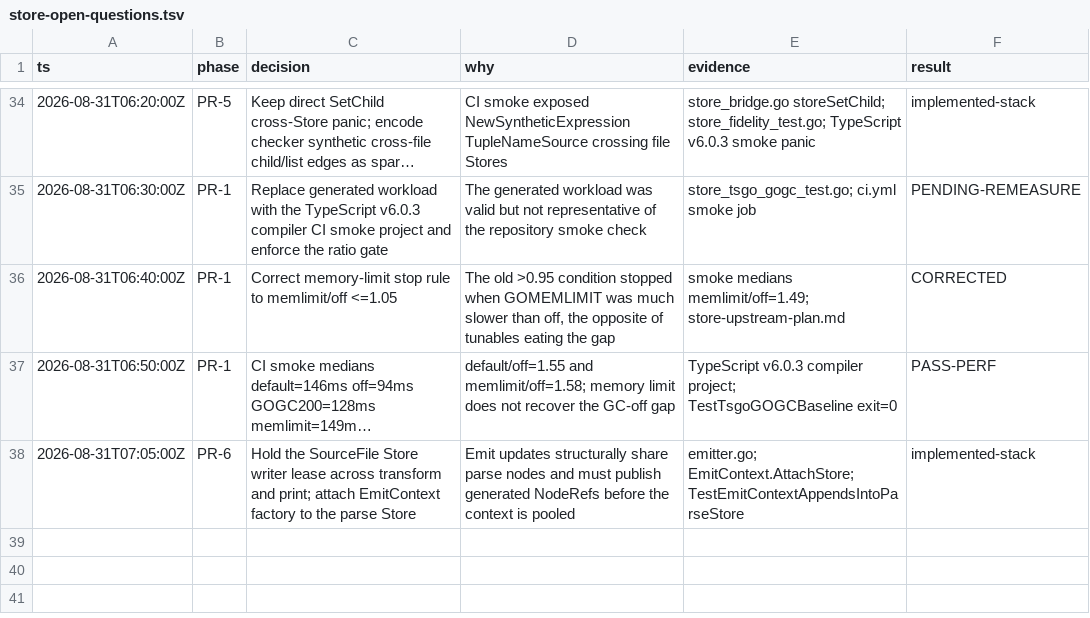
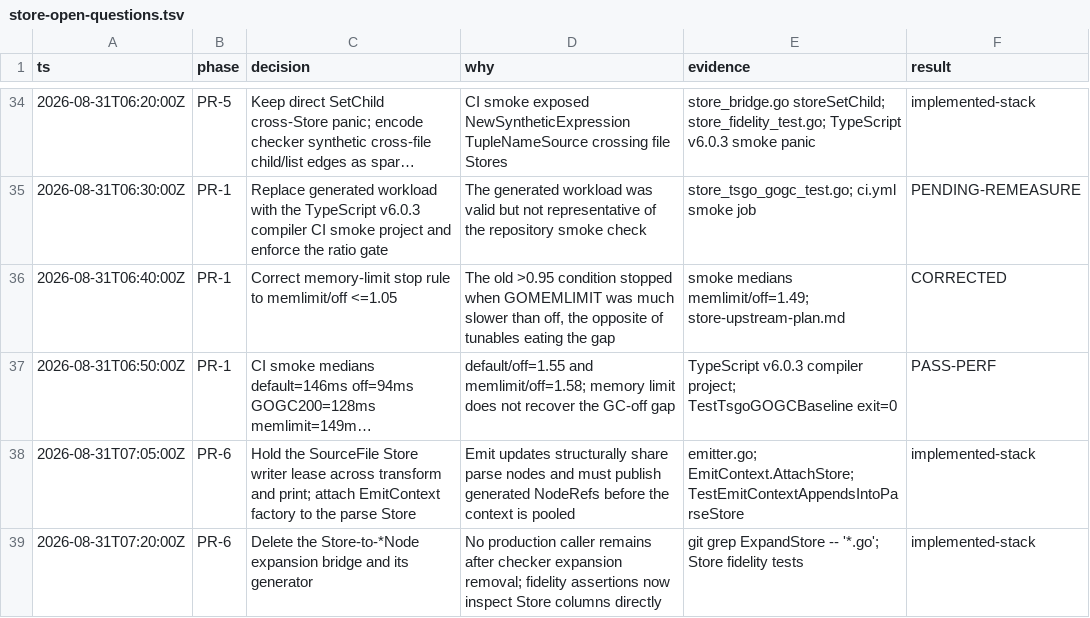
Before and after one commit to no-yan/TypeScript, a TSV file: tsc/.audit/store-open-questions.tsv, drawn as a sheet; only a part is shown, gaps mark what is left out; long unchanged cells end in …; the diff names each change by its address in the sheet, - before the commit and + after, or states it on an @@ line.

```diff
--- a/tsc/.audit/store-open-questions.tsv
+++ b/tsc/.audit/store-open-questions.tsv
+row 39: 2026-08-31T07:20:00Z | PR-6 | Delete the Store-to-*Node expansion bridge and its generator | No production caller remains after checker expansion removal; fidelity assertions now inspect Store columns directly | git grep ExpandStore -- '*.go'; Store fidelity tests | implemented-stack
```
Also changed, not shown: 7 other files.
